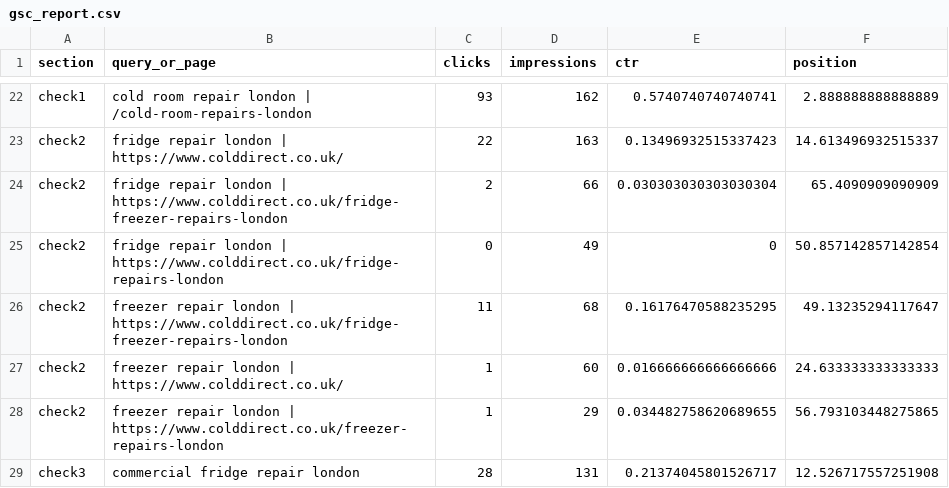
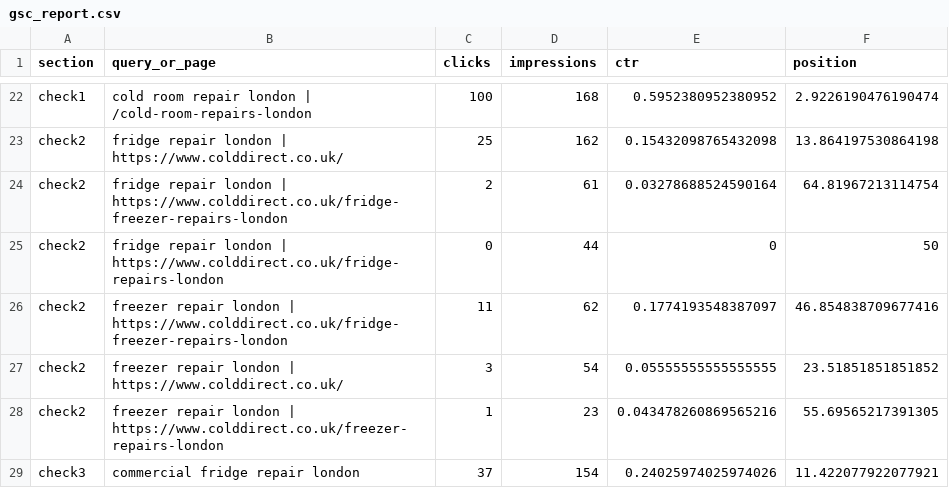
Before and after one commit to ali221345/colddirect-website, a CSV file: gsc_report.csv, drawn as a sheet; only a part is shown, gaps mark what is left out; the diff covers the shown part only; the diff names each change by its address in the sheet, - before the commit and + after, or states it on an @@ line.

Commit message:
GSC quick wins: fix ice-cream 404, rewrite titles, request indexing
- web.config: add 301 redirect for ice-cream-maker-repairs-london ->
  ice-cream-machine-repair-london/ (was 404, 710 impr / 41 clicks wasted)
- index.html: rewrite homepage title to 'Commercial Fridge & Freezer
  Repair London | 24/7 Emergency | ColdDirect' — targets the two
  highest-volume queries (commercial fridge 154 impr + fridge repair
  197 impr) instead of generic 'Emergency Same Day Refrigeration'
- blog/different-types-of-ice.html: rewrite title to 'Which Ice Machine
  Makes the Right Ice? Guide for London Bars & Restaurants' — was
  getting 7,237 impressions at 0.19% CTR, needs a click-worthy title
- tools/request_indexing.py: update URL list to request indexing for
  fridge-repair-london/, freezer-repair-london/, ice-cream-machine,
  and 3 blog articles (2 new + 1 expanded)
- Updated gsc_report.csv and gsc_followup.md with fresh GSC data

```diff
--- a/gsc_report.csv
+++ b/gsc_report.csv
-C22 (clicks): 93
+C22 (clicks): 100
-D22 (impressions): 162
+D22 (impressions): 168
-E22 (ctr): 0.5740740740740741
+E22 (ctr): 0.5952380952380952
-F22 (position): 2.888888888888889
+F22 (position): 2.9226190476190474
-C23 (clicks): 22
+C23 (clicks): 25
-D23 (impressions): 163
+D23 (impressions): 162
-E23 (ctr): 0.13496932515337423
+E23 (ctr): 0.15432098765432098
-F23 (position): 14.613496932515337
+F23 (position): 13.864197530864198
-D24 (impressions): 66
+D24 (impressions): 61
-E24 (ctr): 0.030303030303030304
+E24 (ctr): 0.03278688524590164
-F24 (position): 65.4090909090909
+F24 (position): 64.81967213114754
-D25 (impressions): 49
+D25 (impressions): 44
-F25 (position): 50.857142857142854
+F25 (position): 50
-D26 (impressions): 68
+D26 (impressions): 62
-E26 (ctr): 0.16176470588235295
+E26 (ctr): 0.1774193548387097
-F26 (position): 49.13235294117647
+F26 (position): 46.854838709677416
-C27 (clicks): 1
+C27 (clicks): 3
-D27 (impressions): 60
+D27 (impressions): 54
-E27 (ctr): 0.016666666666666666
+E27 (ctr): 0.05555555555555555
-F27 (position): 24.633333333333333
+F27 (position): 23.51851851851852
-D28 (impressions): 29
+D28 (impressions): 23
-E28 (ctr): 0.034482758620689655
+E28 (ctr): 0.043478260869565216
-F28 (position): 56.793103448275865
+F28 (position): 55.69565217391305
-C29 (clicks): 28
+C29 (clicks): 37
-D29 (impressions): 131
+D29 (impressions): 154
-E29 (ctr): 0.21374045801526717
+E29 (ctr): 0.24025974025974026
-F29 (position): 12.526717557251908
+F29 (position): 11.422077922077921
```
Also changed, not shown: 2 added rows, 2 removed rows and 58 edited cells elsewhere in this file, 8 other files.
